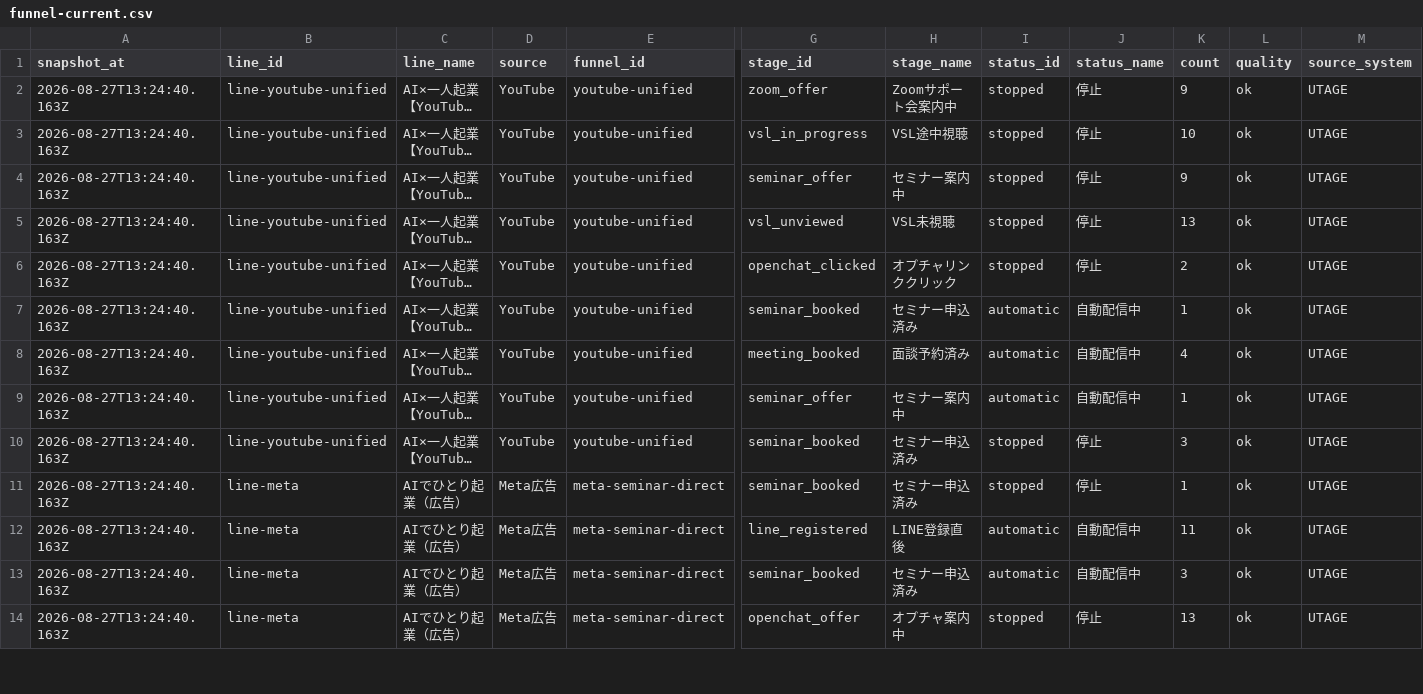
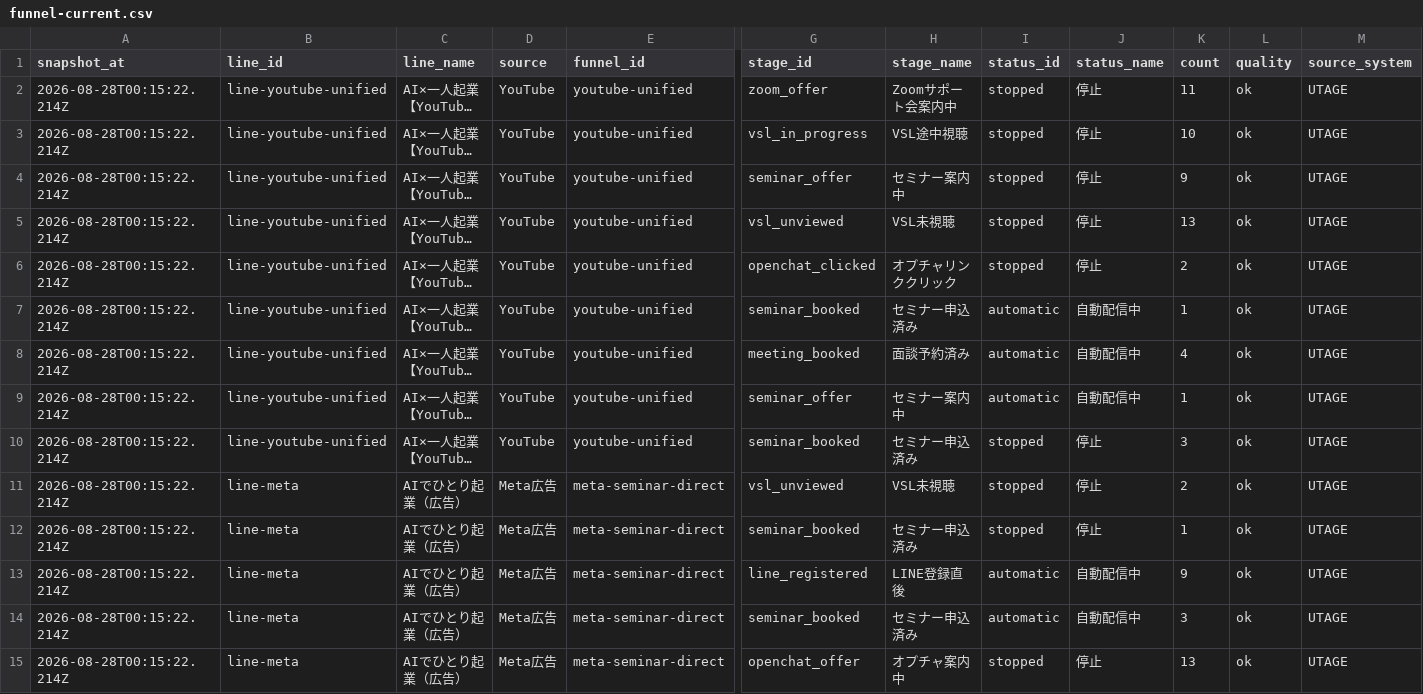
Before and after one commit to puuku0510/suya-youtube-line-dashboard, a CSV file: funnel-current.csv, drawn as a sheet; only a part is shown, gaps mark what is left out; long unchanged cells end in …; addresses are those after the commit; rows hold the shown columns only; the diff covers the shown part only; the diff names each change by its address in the sheet, - before the commit and + after, or states it on an @@ line.

Commit message:
Update dashboard data

```diff
--- a/funnel-current.csv
+++ b/funnel-current.csv
-A2:A10 (snapshot_at): 2026-08-27T13:24:40.163Z
+A2:A10 (snapshot_at): 2026-08-28T00:15:22.214Z
-K2 (count): 9
+K2 (count): 11
+row 11: 2026-08-28T00:15:22.214Z | line-meta | AIでひとり起業（広告） | Meta広告 | meta-seminar-direct | vsl_unviewed | VSL未視聴 | stopped | 停止 | 2 | ok | UTAGE
-A12:A15 (snapshot_at): 2026-08-27T13:24:40.163Z
+A12:A15 (snapshot_at): 2026-08-28T00:15:22.214Z
-K13 (count): 11
+K13 (count): 9
```
Also changed, not shown: 36 edited cells elsewhere in this file, funnel-cohort.csv, funnel-sync-health.csv, 1 other file.
